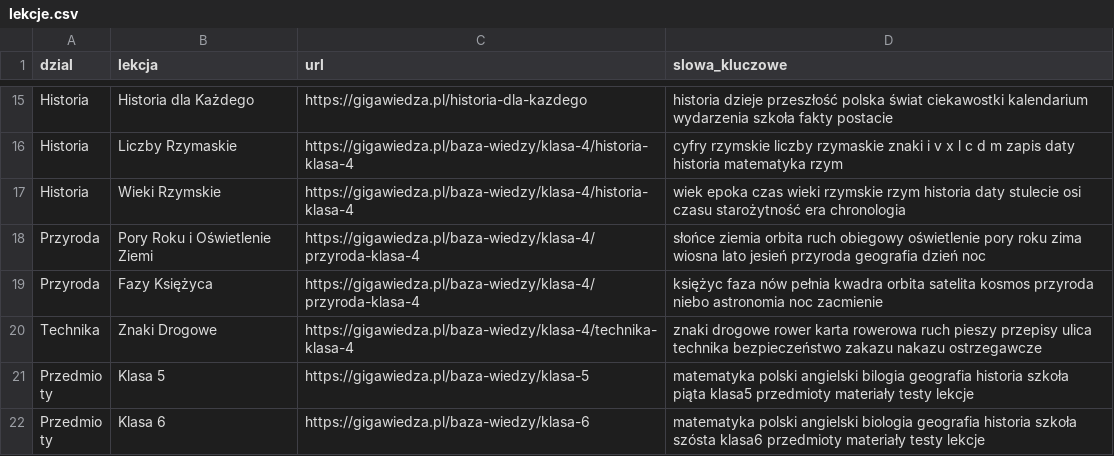
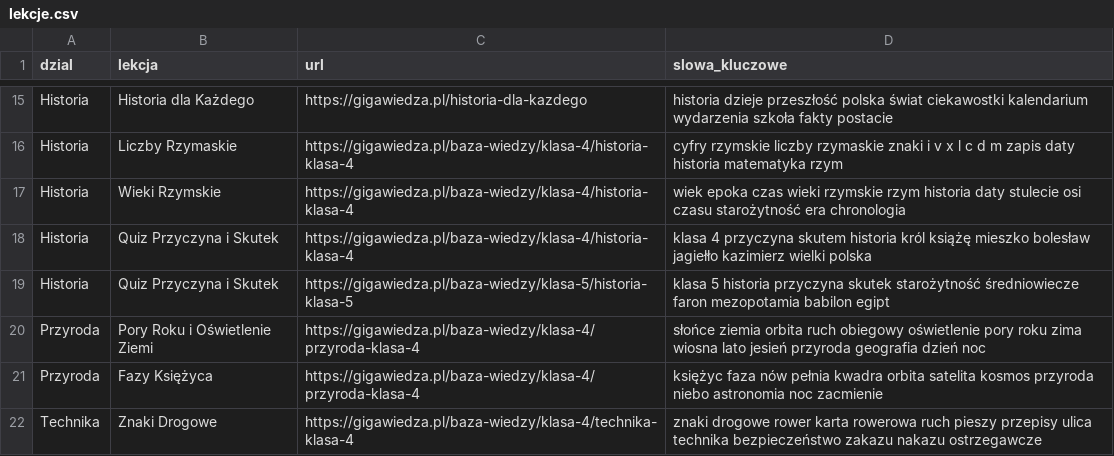
Before and after one commit to Radar1111/moje-projekty-streamlit, a CSV file: WirtualnyAsystent/lekcje.csv, drawn as a sheet; only a part is shown, gaps mark what is left out; the shorter side is filled out with more unchanged rows; the diff names each change by its address in the sheet, - before the commit and + after, or states it on an @@ line.

Commit message:
Update lekcje.csv

```diff
--- a/WirtualnyAsystent/lekcje.csv
+++ b/WirtualnyAsystent/lekcje.csv
+row 18: Historia | Quiz Przyczyna i Skutek | https://gigawiedza.pl/baza-wiedzy/klasa-4/historia-klasa-4 | klasa 4 przyczyna skutem historia król książę mieszko bolesław jagiełło kazimierz wielki polska
+row 19: Historia | Quiz Przyczyna i Skutek | https://gigawiedza.pl/baza-wiedzy/klasa-5/historia-klasa-5 | klasa 5 historia przyczyna skutek starożytność średniowiecze faron mezopotamia babilon egipt
```
